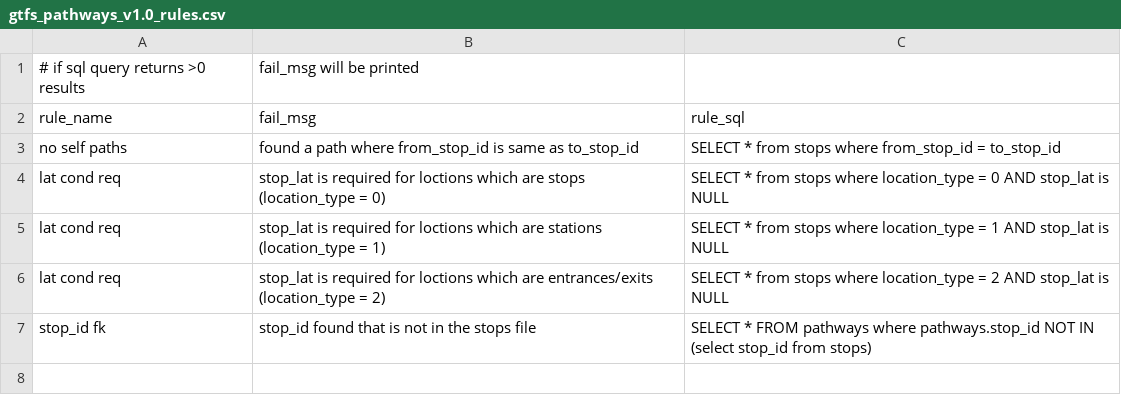
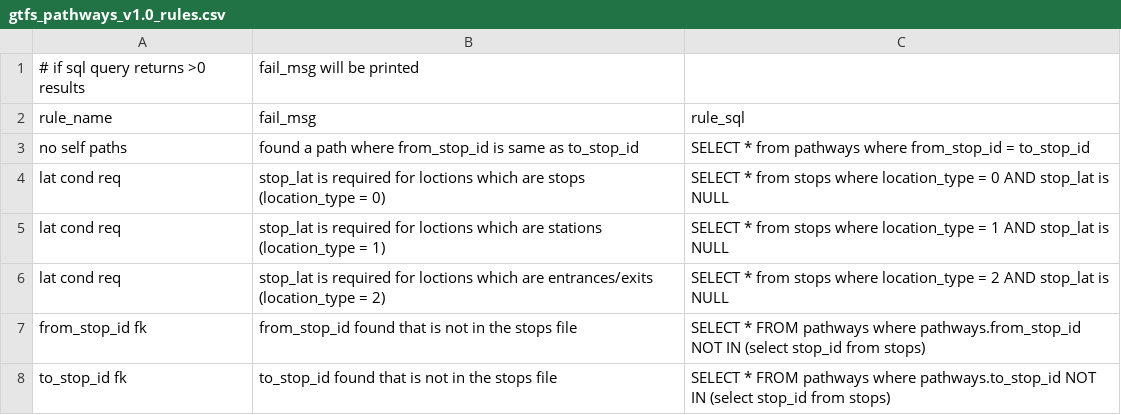
Before and after one commit to TaskarCenterAtUW/TDEI-gtfs-csv-validator, a CSV file: rules/gtfs_pathways_v1.0_rules.csv, drawn as a sheet.

```diff
--- a/rules/gtfs_pathways_v1.0_rules.csv
+++ b/rules/gtfs_pathways_v1.0_rules.csv
@@ -2,3 +2,3 @@
 rule_name, fail_msg, rule_sql
-no self paths, found a path where from_stop_id is same as to_stop_id, SELECT * from stops where from_stop_id = to_stop_id
+no self paths, found a path where from_stop_id is same as to_stop_id, SELECT * from pathways where from_stop_id = to_stop_id
 lat cond req, stop_lat is required for loctions which are stops (location_type = 0), SELECT * from stops where location_type = 0 AND stop_lat is NULL
@@ -6,2 +6,3 @@ lat cond req, stop_lat is required for loctions which are stations (location_typ
 lat cond req, stop_lat is required for loctions which are entrances/exits (location_type = 2), SELECT * from stops where location_type = 2 AND stop_lat is NULL
-stop_id fk, stop_id found that is not in the stops file, SELECT * FROM pathways where pathways.stop_id NOT IN (select stop_id from stops)
+from_stop_id fk, from_stop_id found that is not in the stops file, SELECT * FROM pathways where pathways.from_stop_id NOT IN (select stop_id from stops)
+to_stop_id fk, to_stop_id found that is not in the stops file, SELECT * FROM pathways where pathways.to_stop_id NOT IN (select stop_id from stops)
```
Also changed, not shown: schemas/gtfs_pathways/v1.0/stops_schema.csv, 7 other files.
